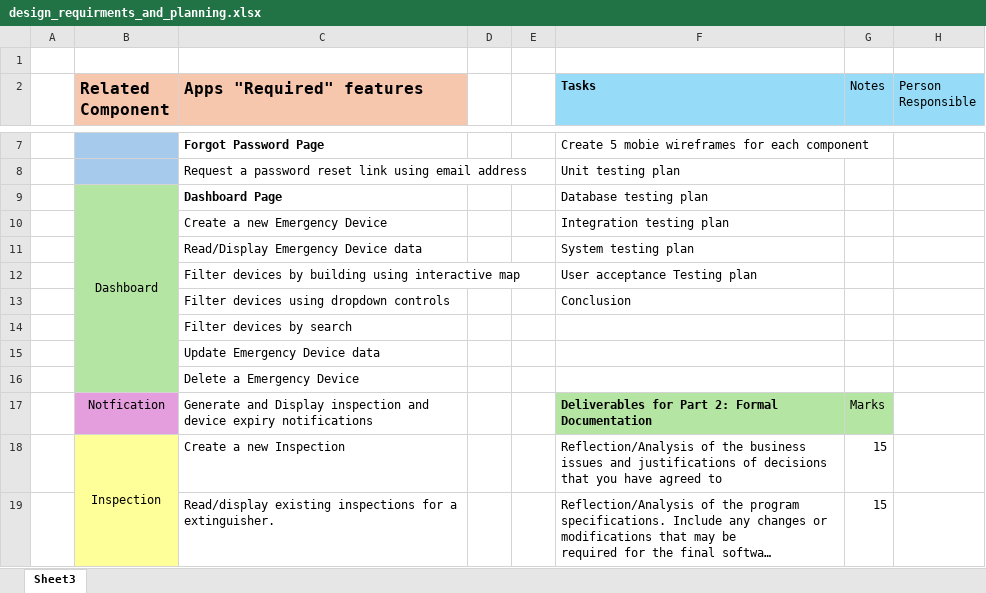
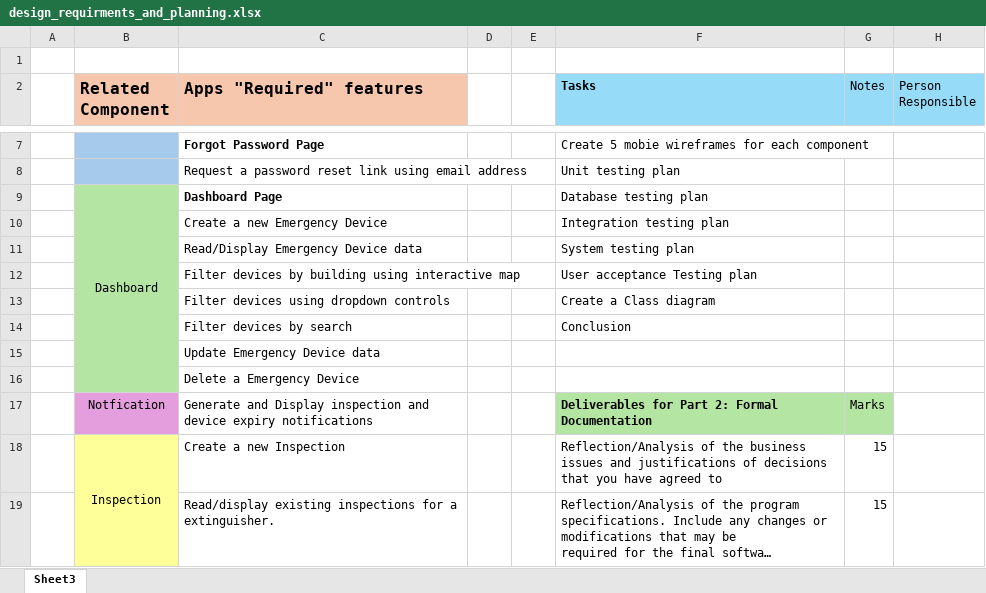
Before and after one commit to AlexGithub777/BAP---Project, an Excel workbook: Requirements/design_requirments_and_planning.xlsx, sheet Sheet3, drawn as a sheet; only a part is shown, gaps mark what is left out; long unchanged cells end in …; values as stored, in another font and other column widths than the file's, no borders; the diff names each change by its address in the sheet, - before the commit and + after, or states it on an @@ line.

```diff
--- a/Requirements/design_requirments_and_planning.xlsx (sheet Sheet3)
+++ b/Requirements/design_requirments_and_planning.xlsx (sheet Sheet3)
-F13 (Tasks): Conclusion
+F13 (Tasks): Create a Class diagram
-F14 (Tasks): (empty)
+F14 (Tasks): Conclusion
```
Also changed, not shown: 24 other files.
